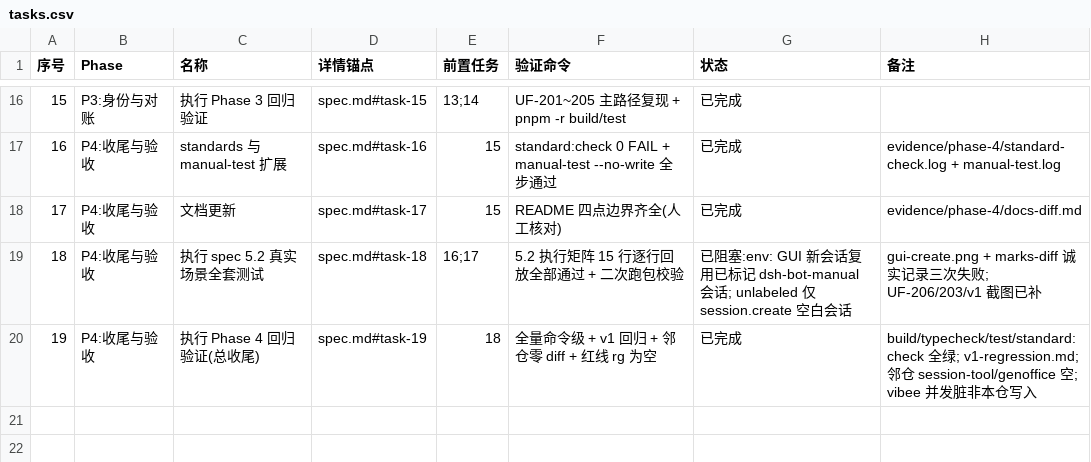
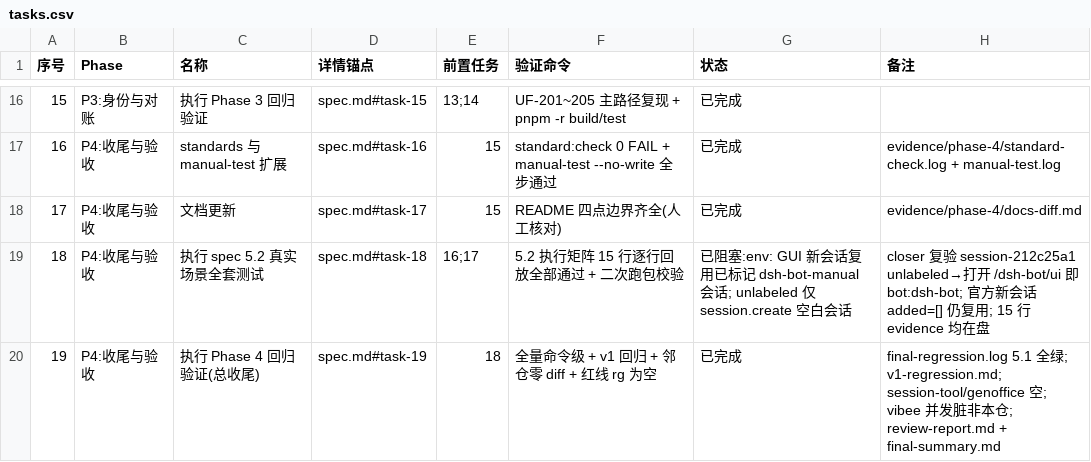
Before and after one commit to Nothing1024/dsh-bot, a CSV file: docs/dsh-bot-workbench/tasks.csv, drawn as a sheet; only a part is shown, gaps mark what is left out.

Commit message:
dsh-bot: 完成 Task 18-19，P4 工作台真实验收与收口

```diff
--- a/docs/dsh-bot-workbench/tasks.csv
+++ b/docs/dsh-bot-workbench/tasks.csv
@@ -18,3 +18,3 @@
 17,P4:收尾与验收,文档更新,spec.md#task-17,15,README 四点边界齐全(人工核对),已完成,evidence/phase-4/docs-diff.md
-18,P4:收尾与验收,执行 spec 5.2 真实场景全套测试,spec.md#task-18,16;17,5.2 执行矩阵 15 行逐行回放全部通过 + 二次跑包校验,已阻塞:env: GUI 新会话复用已标记 dsh-bot-manual 会话; unlabeled 仅 session.create 空白会话,gui-create.png + marks-diff 诚实记录三次失败; UF-206/203/v1 截图已补
-19,P4:收尾与验收,执行 Phase 4 回归验证(总收尾),spec.md#task-19,18,全量命令级 + v1 回归 + 邻仓零 diff + 红线 rg 为空,已完成,build/typecheck/test/standard:check 全绿; v1-regression.md; 邻仓 session-tool/genoffice 空; vibee 并发脏非本仓写入
+18,P4:收尾与验收,执行 spec 5.2 真实场景全套测试,spec.md#task-18,16;17,5.2 执行矩阵 15 行逐行回放全部通过 + 二次跑包校验,已阻塞:env: GUI 新会话复用已标记 dsh-bot-manual 会话; unlabeled 仅 session.create 空白会话,closer 复验 session-212c25a1 unlabeled→打开 /dsh-bot/ui 即 bot:dsh-bot; 官方新会话 added=[] 仍复用; 15 行 evidence 均在盘
+19,P4:收尾与验收,执行 Phase 4 回归验证(总收尾),spec.md#task-19,18,全量命令级 + v1 回归 + 邻仓零 diff + 红线 rg 为空,已完成,final-regression.log 5.1 全绿; v1-regression.md; session-tool/genoffice 空; vibee 并发脏非本仓; review-report.md + final-summary.md
```
Also changed, not shown: 8 other files.
